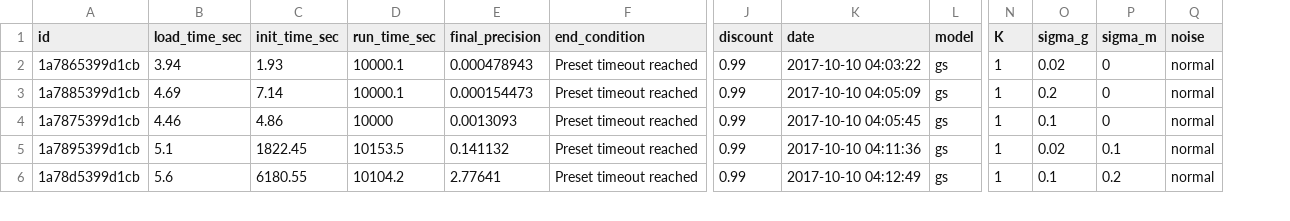
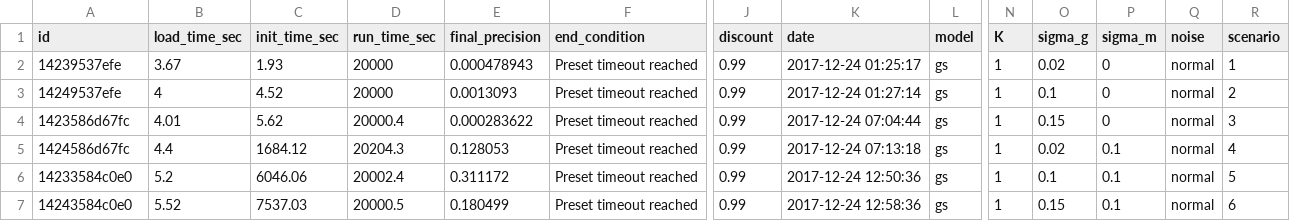
Before and after one commit to boettiger-lab/pomdp-intro, a CSV file: appendix/appendix_alphas/meta.csv, drawn as a sheet; only a part is shown, gaps mark what is left out; rows hold the shown columns only; the diff covers the shown part only; the diff names each change by its address in the sheet, - before the commit and + after, or states it on an @@ line.

```diff
--- a/appendix/appendix_alphas/meta.csv
+++ b/appendix/appendix_alphas/meta.csv
+column R (scenario), rows 2-6: 1 | 2 | 3 | 4 | 5
-A2 (id): 1a7865399d1cb
+A2 (id): 14239537efe
-B2 (load_time_sec): 3.94
+B2 (load_time_sec): 3.67
-D2:D3 (run_time_sec): 10000.1
+D2:D3 (run_time_sec): 20000
-K2 (date): 2017-10-10 04:03:22
+K2 (date): 2017-12-24 01:25:17
-A3 (id): 1a7885399d1cb
+A3 (id): 14249537efe
-B3 (load_time_sec): 4.69
+B3 (load_time_sec): 4
-C3 (init_time_sec): 7.14
+C3 (init_time_sec): 4.52
-E3 (final_precision): 0.000154473
+E3 (final_precision): 0.0013093
-K3 (date): 2017-10-10 04:05:09
+K3 (date): 2017-12-24 01:27:14
-O3 (sigma_g): 0.2
+O3 (sigma_g): 0.1
-A4 (id): 1a7875399d1cb
+A4 (id): 1423586d67fc
-B4 (load_time_sec): 4.46
+B4 (load_time_sec): 4.01
-C4 (init_time_sec): 4.86
+C4 (init_time_sec): 5.62
-D4 (run_time_sec): 10000
+D4 (run_time_sec): 20000.4
-E4 (final_precision): 0.0013093
+E4 (final_precision): 0.000283622
-K4 (date): 2017-10-10 04:05:45
+K4 (date): 2017-12-24 07:04:44
-O4 (sigma_g): 0.1
+O4 (sigma_g): 0.15
-A5 (id): 1a7895399d1cb
+A5 (id): 1424586d67fc
-B5 (load_time_sec): 5.1
+B5 (load_time_sec): 4.4
-C5 (init_time_sec): 1822.45
+C5 (init_time_sec): 1684.12
-D5 (run_time_sec): 10153.5
+D5 (run_time_sec): 20204.3
-E5 (final_precision): 0.141132
+E5 (final_precision): 0.128053
-K5 (date): 2017-10-10 04:11:36
+K5 (date): 2017-12-24 07:13:18
-A6 (id): 1a78d5399d1cb
+A6 (id): 14233584c0e0
-B6 (load_time_sec): 5.6
+B6 (load_time_sec): 5.2
-C6 (init_time_sec): 6180.55
+C6 (init_time_sec): 6046.06
-D6 (run_time_sec): 10104.2
+D6 (run_time_sec): 20002.4
-E6 (final_precision): 2.77641
+E6 (final_precision): 0.311172
-K6 (date): 2017-10-10 04:12:49
+K6 (date): 2017-12-24 12:50:36
-P6 (sigma_m): 0.2
+P6 (sigma_m): 0.1
+row 7: 14243584c0e0 | 5.52 | 7537.03 | 20000.5 | 0.180499 | Preset timeout reached | 0.99 | 2017-12-24 12:58:36 | gs | 1 | 0.15 | 0.1 | normal | 6
```
Also changed, not shown: 1 removed row and 22 edited cells elsewhere in this file, appendix/appendix_files/policy_table.csv, 48 other files.
